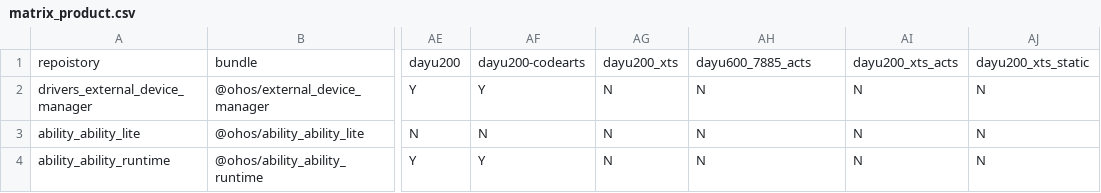
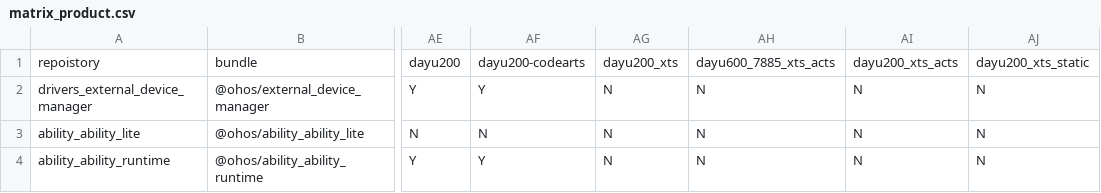
Before and after one commit to eclipse-oniro4openharmony/manifest, a CSV file: matrix_product.csv, drawn as a sheet; only a part is shown, gaps mark what is left out; the diff names each change by its address in the sheet, - before the commit and + after, or states it on an @@ line.

Commit message:
d
Signed-off-by: ohci1 <ohci1@noreply.gitcode.com>

```diff
--- a/matrix_product.csv
+++ b/matrix_product.csv
-AH1: dayu600_7885_acts
+AH1: dayu600_7885_xts_acts
```
